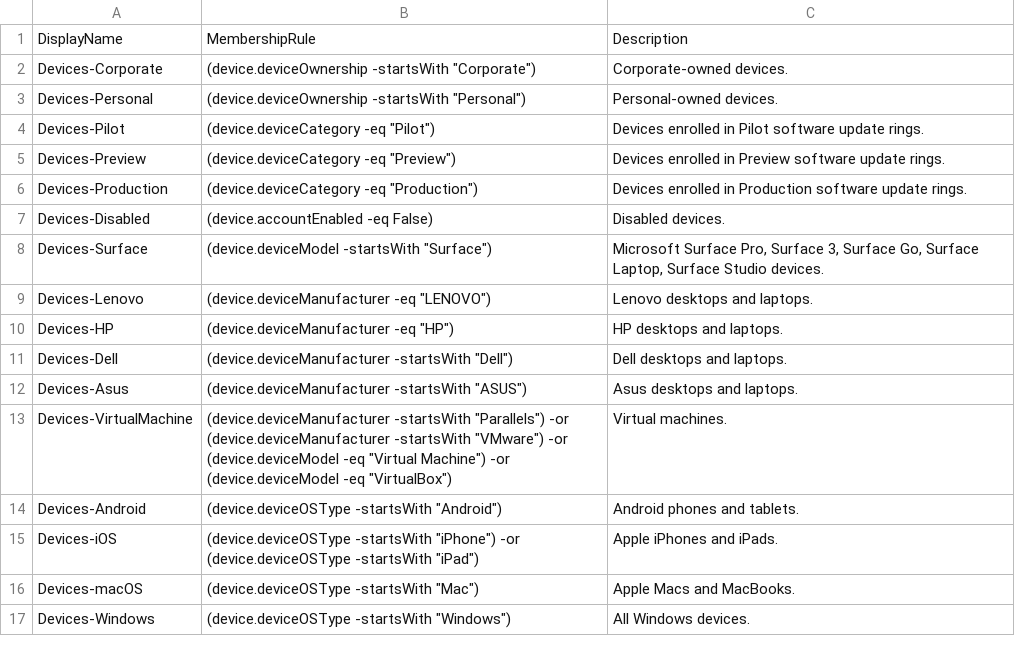
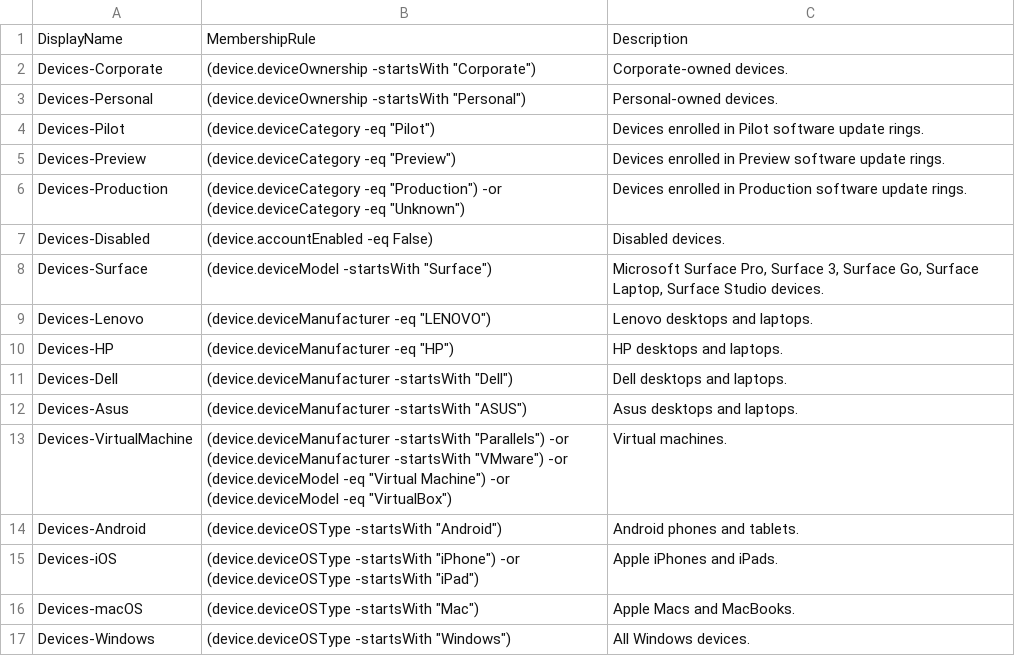
Before and after one commit to aaronparker/intune, a CSV file: Automation/AzureADDynamicGroups.csv, drawn as a sheet.

Commit message:
Update Import-AzureADDynamicGroups
Fix dynamic group creation, splat parameters, output created groups

```diff
--- a/Automation/AzureADDynamicGroups.csv
+++ b/Automation/AzureADDynamicGroups.csv
@@ -5,3 +5,3 @@ Devices-Pilot,(device.deviceCategory -eq "Pilot"),"Devices enrolled in Pilot sof
 Devices-Preview,(device.deviceCategory -eq "Preview"),"Devices enrolled in Preview software update rings."
-Devices-Production,(device.deviceCategory -eq "Production"),"Devices enrolled in Production software update rings."
+Devices-Production,(device.deviceCategory -eq "Production") -or (device.deviceCategory -eq "Unknown"),"Devices enrolled in Production software update rings."
 Devices-Disabled,(device.accountEnabled -eq False),"Disabled devices."
```
Also changed, not shown: 1 other file.
